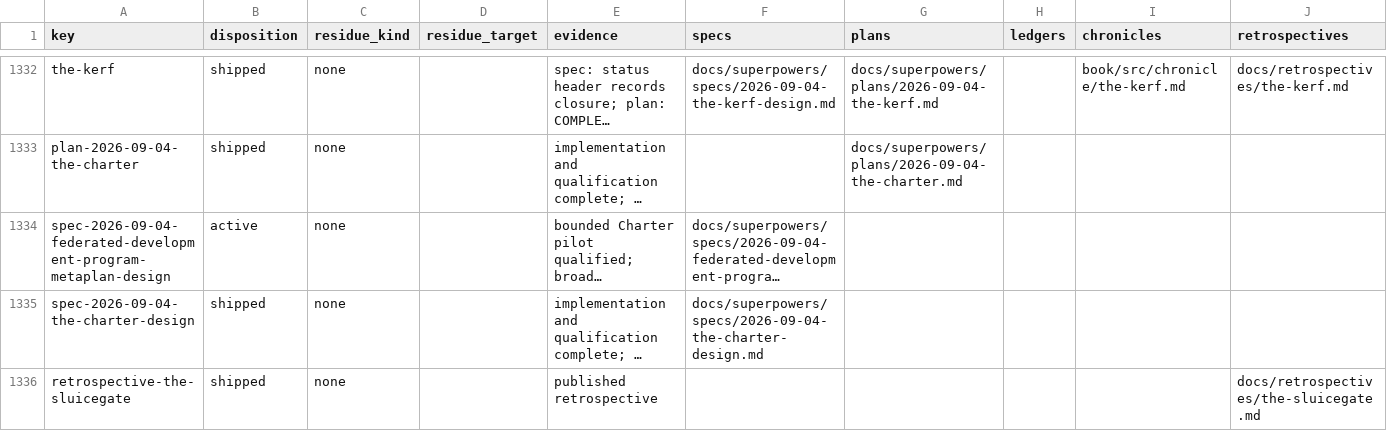
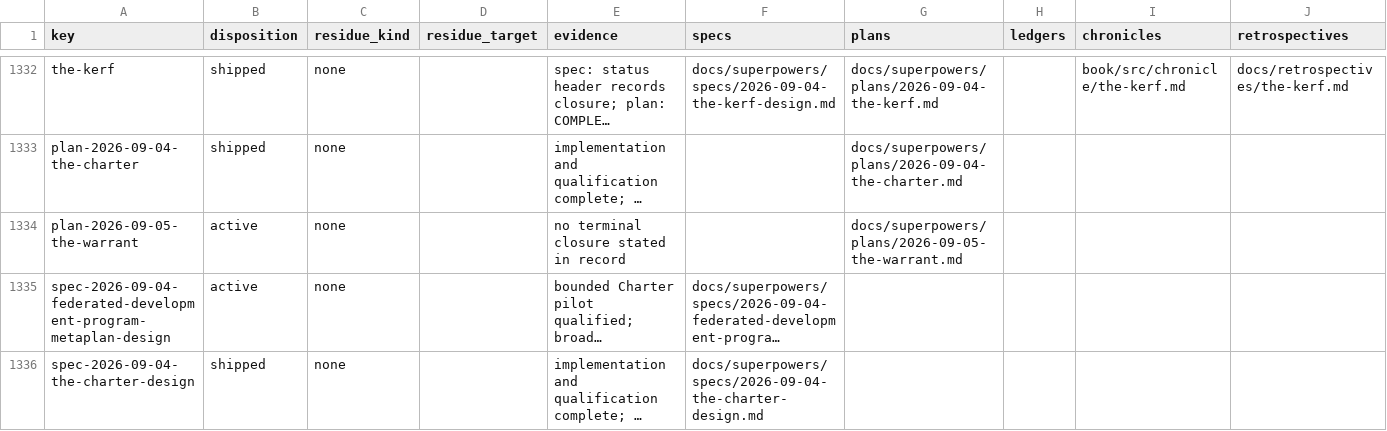
Before and after one commit to hornvale/hornvale, a TSV file: docs/audits/campaign-reconciliation.tsv, drawn as a sheet; only a part is shown, gaps mark what is left out; the shorter side is filled out with more unchanged rows; long unchanged cells end in …; the diff names each change by its address in the sheet, - before the commit and + after, or states it on an @@ line.

```diff
--- a/docs/audits/campaign-reconciliation.tsv
+++ b/docs/audits/campaign-reconciliation.tsv
+row 1334: plan-2026-09-05-the-warrant | active | none |  | no terminal closure stated in record |  | docs/superpowers/plans/2026-09-05-the-warrant.md
```
Also changed, not shown: 1 other file.
